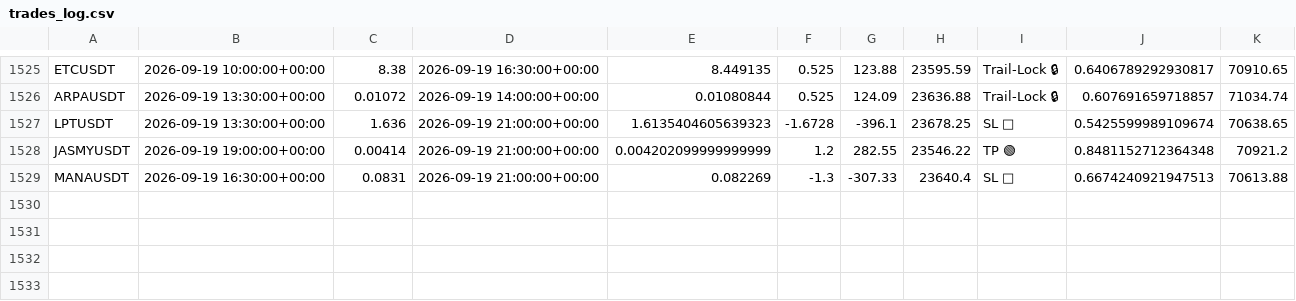
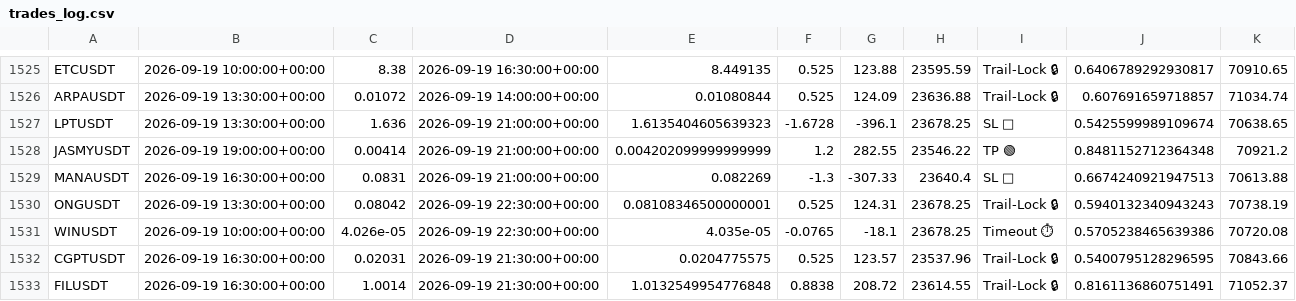
Before and after one commit to tlal1000666-ux/wurfect, a CSV file: trades_log.csv, drawn as a sheet; only a part is shown, gaps mark what is left out; the diff names each change by its address in the sheet, - before the commit and + after, or states it on an @@ line.

```diff
--- a/trades_log.csv
+++ b/trades_log.csv
+row 1530: ONGUSDT | 2026-09-19 13:30:00+00:00 | 0.08042 | 2026-09-19 22:30:00+00:00 | 0.08108346500000001 | 0.525 | 124.31 | 23678.25 | Trail-Lock 🔒 | 0.5940132340943243 | 70738.19
+row 1531: WINUSDT | 2026-09-19 10:00:00+00:00 | 4.026e-05 | 2026-09-19 22:30:00+00:00 | 4.035e-05 | -0.0765 | -18.1 | 23678.25 | Timeout ⏱ | 0.5705238465639386 | 70720.08
+row 1532: CGPTUSDT | 2026-09-19 16:30:00+00:00 | 0.02031 | 2026-09-19 21:30:00+00:00 | 0.0204775575 | 0.525 | 123.57 | 23537.96 | Trail-Lock 🔒 | 0.5400795128296595 | 70843.66
+row 1533: FILUSDT | 2026-09-19 16:30:00+00:00 | 1.0014 | 2026-09-19 21:30:00+00:00 | 1.0132549954776848 | 0.8838 | 208.72 | 23614.55 | Trail-Lock 🔒 | 0.8161136860751491 | 71052.37
```
Also changed, not shown: shadow_trades_log.csv, 1 other file.
